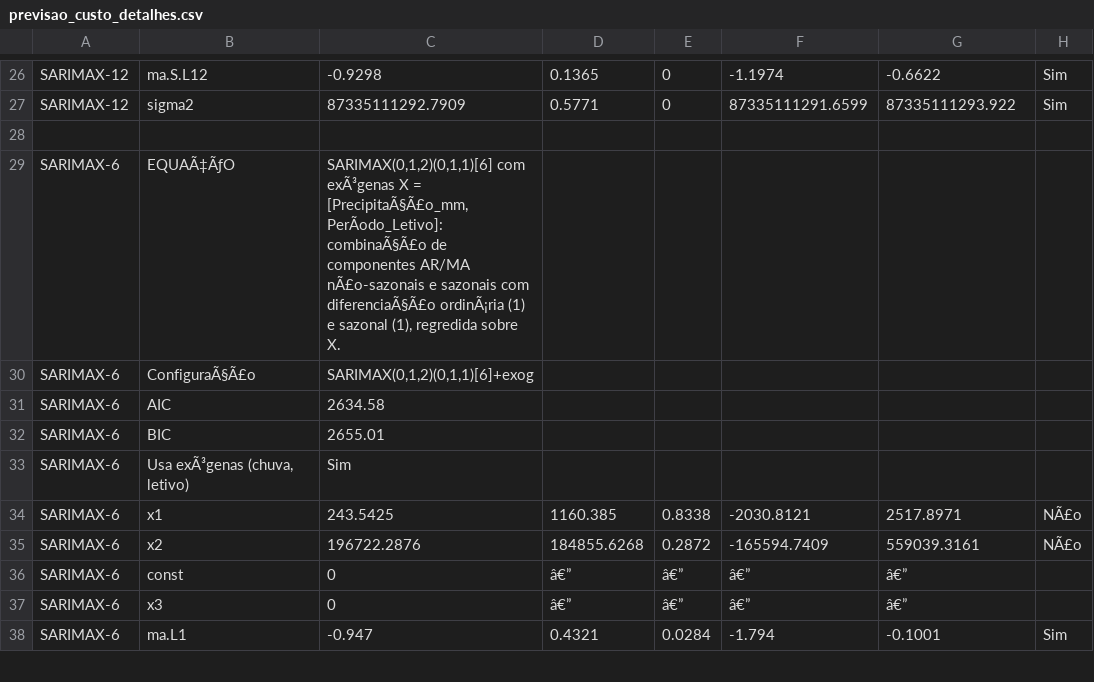
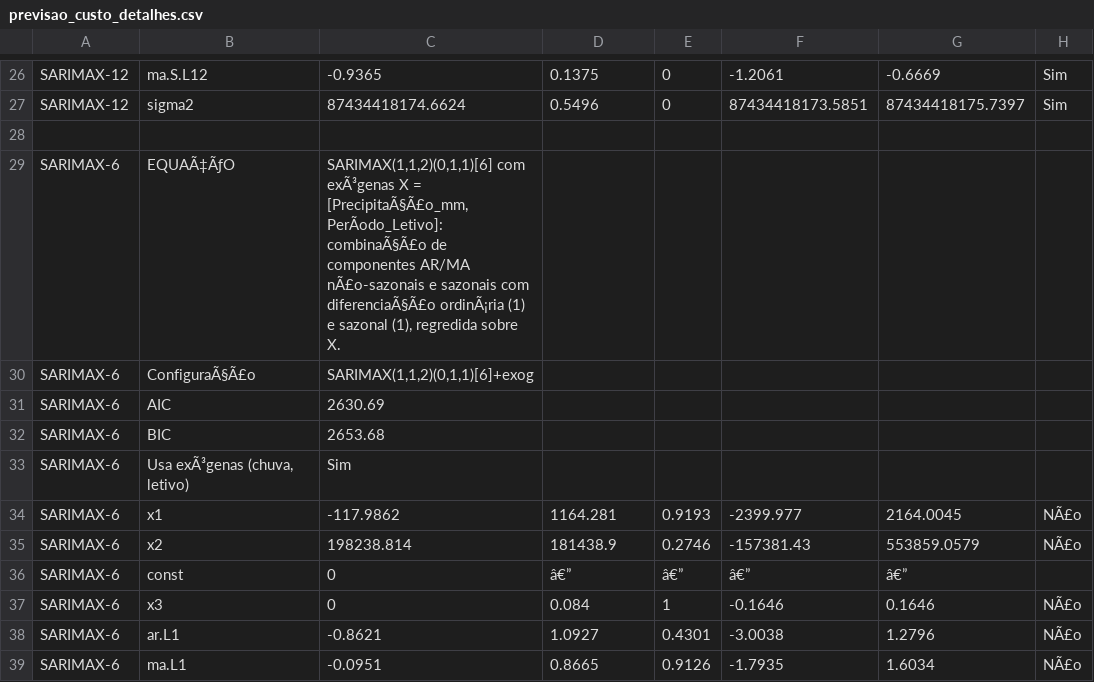
Before and after one commit to adinailson88/malha-previsao-custos, a CSV file: dados_csv/previsao_custo_detalhes.csv, drawn as a sheet; only a part is shown, gaps mark what is left out; removed rows and columns are numbered as before the commit, all else as after; the diff covers the shown part only; the diff names each change by its address in the sheet, - before the commit and + after, or states it on an @@ line.

```diff
--- a/dados_csv/previsao_custo_detalhes.csv
+++ b/dados_csv/previsao_custo_detalhes.csv
-C26: -0.9298
+C26: -0.9365
-D26: 0.1365
+D26: 0.1375
-F26: -1.1974
+F26: -1.2061
-G26: -0.6622
+G26: -0.6669
-C27: 87335111292.7909
+C27: 87434418174.6624
-D27: 0.5771
+D27: 0.5496
-F27: 87335111291.6599
+F27: 87434418173.5851
-G27: 87335111293.922
+G27: 87434418175.7397
-C29: SARIMAX(0,1,2)(0,1,1)[6] com exÃ³genas…
+C29: SARIMAX(1,1,2)(0,1,1)[6] com exÃ³genas…
-C30: SARIMAX(0,1,2)(0,1,1)[6]+exog
+C30: SARIMAX(1,1,2)(0,1,1)[6]+exog
-C31: 2634.58
+C31: 2630.69
-C32: 2655.01
+C32: 2653.68
-C34: 243.5425
+C34: -117.9862
-D34: 1160.385
+D34: 1164.281
-E34: 0.8338
+E34: 0.9193
-F34: -2030.8121
+F34: -2399.977
-G34: 2517.8971
+G34: 2164.0045
-C35: 196722.2876
+C35: 198238.814
-D35: 184855.6268
+D35: 181438.9
-E35: 0.2872
+E35: 0.2746
-F35: -165594.7409
+F35: -157381.43
-G35: 559039.3161
+G35: 553859.0579
-D37: â€”
+D37: 0.084
-E37: â€”
+E37: 1
-F37: â€”
+F37: -0.1646
-G37: â€”
+G37: 0.1646
-H37: (empty)
+H37: NÃ£o
-row 38: SARIMAX-6 | ma.L1 | -0.947 | 0.4321 | 0.0284 | -1.794 | -0.1001 | Sim
+row 38: SARIMAX-6 | ar.L1 | -0.8621 | 1.0927 | 0.4301 | -3.0038 | 1.2796 | NÃ£o
+row 39: SARIMAX-6 | ma.L1 | -0.0951 | 0.8665 | 0.9126 | -1.7935 | 1.6034 | NÃ£o
```
Also changed, not shown: 94 edited cells elsewhere in this file, dados_csv/contexto_sazonal.csv, dados_csv/filtros_disponiveis.csv, 8 other files.
